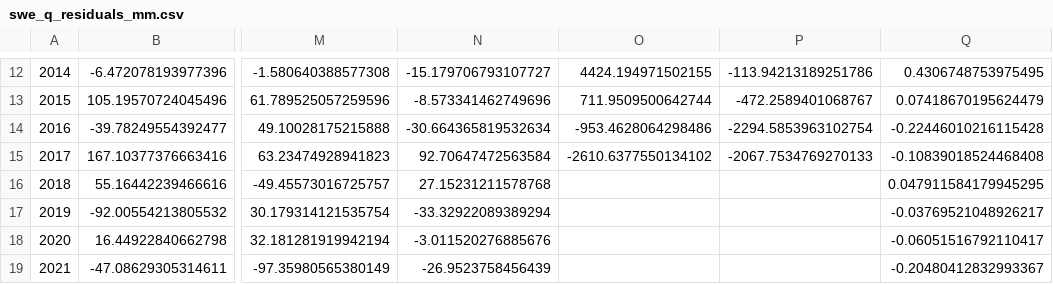
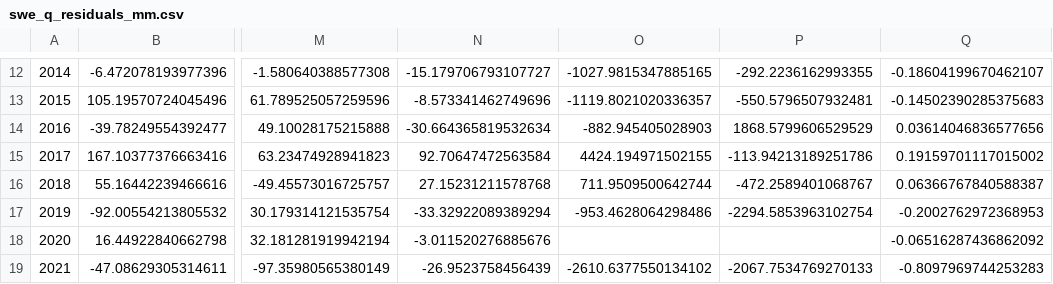
Before and after one commit to lapidesd/CA_missing_freshet, a CSV file: Data/swe_q_residuals_mm.csv, drawn as a sheet; only a part is shown, gaps mark what is left out; the diff covers the shown part only; the diff names each change by its address in the sheet, - before the commit and + after, or states it on an @@ line.

```diff
--- a/Data/swe_q_residuals_mm.csv
+++ b/Data/swe_q_residuals_mm.csv
-O12: 4424.194971502155
+O12: -1027.9815347885165
-P12: -113.94213189251786
+P12: -292.2236162993355
-Q12: 0.4306748753975495
+Q12: -0.18604199670462107
-O13: 711.9509500642744
+O13: -1119.8021020336357
-P13: -472.2589401068767
+P13: -550.5796507932481
-Q13: 0.07418670195624479
+Q13: -0.14502390285375683
-O14: -953.4628064298486
+O14: -882.945405028903
-P14: -2294.5853963102754
+P14: 1868.5799606529529
-Q14: -0.22446010216115428
+Q14: 0.03614046836577656
-O15: -2610.6377550134102
+O15: 4424.194971502155
-P15: -2067.7534769270133
+P15: -113.94213189251786
-Q15: -0.10839018524468408
+Q15: 0.19159701117015002
-O16: (empty)
+O16: 711.9509500642744
-P16: (empty)
+P16: -472.2589401068767
-Q16: 0.047911584179945295
+Q16: 0.06366767840588387
-O17: (empty)
+O17: -953.4628064298486
-P17: (empty)
+P17: -2294.5853963102754
-Q17: -0.03769521048926217
+Q17: -0.2002762972368953
-Q18: -0.06051516792110417
+Q18: -0.06516287436862092
-O19: (empty)
+O19: -2610.6377550134102
-P19: (empty)
+P19: -2067.7534769270133
-Q19: -0.20480412832993367
+Q19: -0.8097969744253283
```
Also changed, not shown: 30 edited cells elsewhere in this file.
